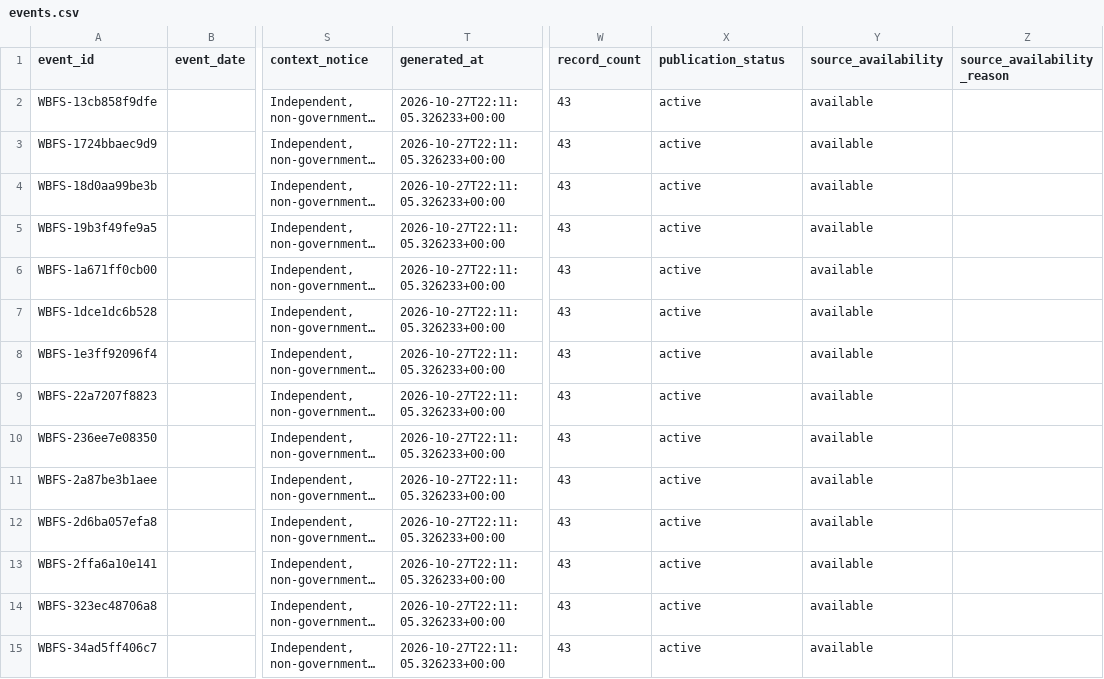
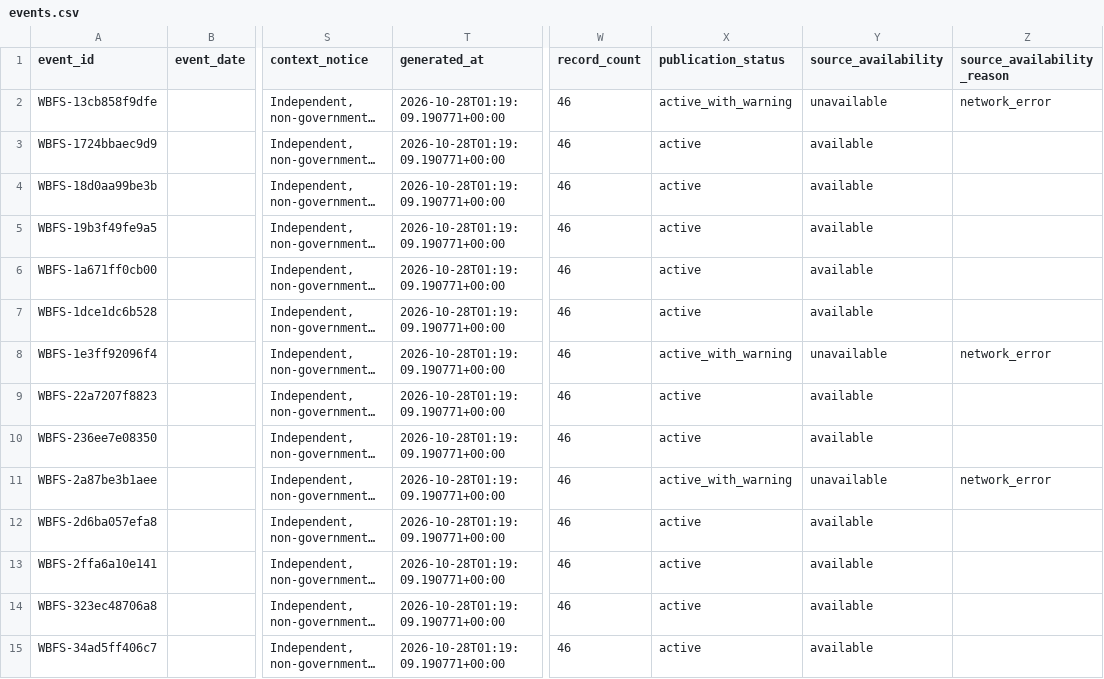
Before and after one commit to shubha07m/food_safety, a CSV file: data/events.csv, drawn as a sheet; only a part is shown, gaps mark what is left out; long unchanged cells end in …; the diff covers the shown part only; the diff names each change by its address in the sheet, - before the commit and + after, or states it on an @@ line.

```diff
--- a/data/events.csv
+++ b/data/events.csv
-T2:T15 (generated_at): 2026-10-27T22:11:05.326233+00:00
+T2:T15 (generated_at): 2026-10-28T01:19:09.190771+00:00
-W2:W15 (record_count): 43
+W2:W15 (record_count): 46
-X2 (publication_status): active
+X2 (publication_status): active_with_warning
-Y2 (source_availability): available
+Y2 (source_availability): unavailable
-Z2 (source_availability_reason): (empty)
+Z2 (source_availability_reason): network_error
-X8 (publication_status): active
+X8 (publication_status): active_with_warning
-Y8 (source_availability): available
+Y8 (source_availability): unavailable
-Z8 (source_availability_reason): (empty)
+Z8 (source_availability_reason): network_error
-X11 (publication_status): active
+X11 (publication_status): active_with_warning
-Y11 (source_availability): available
+Y11 (source_availability): unavailable
-Z11 (source_availability_reason): (empty)
+Z11 (source_availability_reason): network_error
```
Also changed, not shown: 3 added rows and 75 edited cells elsewhere in this file, site/data/events.csv, 14 other files.
